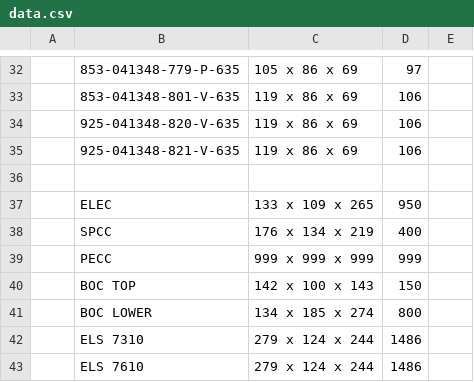
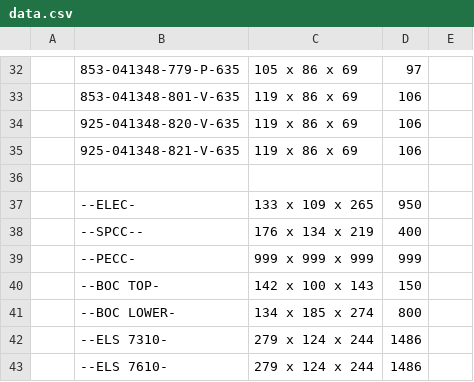
Before and after one commit to Zack9725/Shipping, a CSV file: data.csv, drawn as a sheet; only a part is shown, gaps mark what is left out; the diff names each change by its address in the sheet, - before the commit and + after, or states it on an @@ line.

Commit message:
Auto-update PN data 2026-08-24T05:18:06.674Z

```diff
--- a/data.csv
+++ b/data.csv
-B37: ELEC
+B37: --ELEC-
-B38: SPCC
+B38: --SPCC--
-B39: PECC
+B39: --PECC-
-B40: BOC TOP
+B40: --BOC TOP-
-B41: BOC LOWER
+B41: --BOC LOWER-
-B42: ELS 7310
+B42: --ELS 7310-
-B43: ELS 7610
+B43: --ELS 7610-
```
